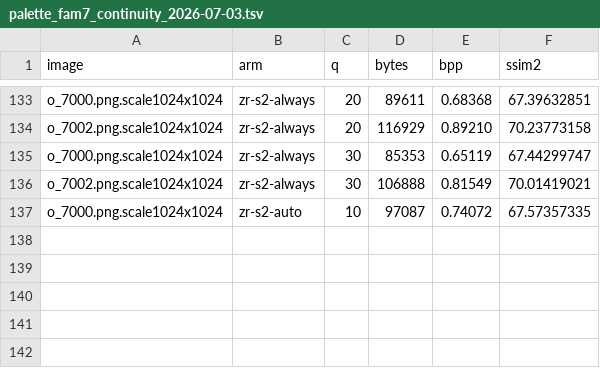
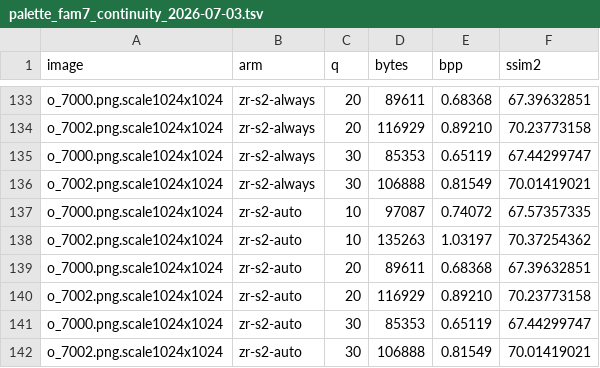
Before and after one commit to imazen/zenavif, a TSV file: benchmarks/palette_fam7_continuity_2026-07-03.tsv, drawn as a sheet; only a part is shown, gaps mark what is left out; the diff names each change by its address in the sheet, - before the commit and + after, or states it on an @@ line.

```diff
--- a/benchmarks/palette_fam7_continuity_2026-07-03.tsv
+++ b/benchmarks/palette_fam7_continuity_2026-07-03.tsv
+row 138: o_7002.png.scale1024x1024 | zr-s2-auto | 10 | 135263 | 1.03197 | 70.37254362
+row 139: o_7000.png.scale1024x1024 | zr-s2-auto | 20 | 89611 | 0.68368 | 67.39632851
+row 140: o_7002.png.scale1024x1024 | zr-s2-auto | 20 | 116929 | 0.89210 | 70.23773158
+row 141: o_7000.png.scale1024x1024 | zr-s2-auto | 30 | 85353 | 0.65119 | 67.44299747
+row 142: o_7002.png.scale1024x1024 | zr-s2-auto | 30 | 106888 | 0.81549 | 70.01419021
```
Also changed, not shown: 1 other file.
